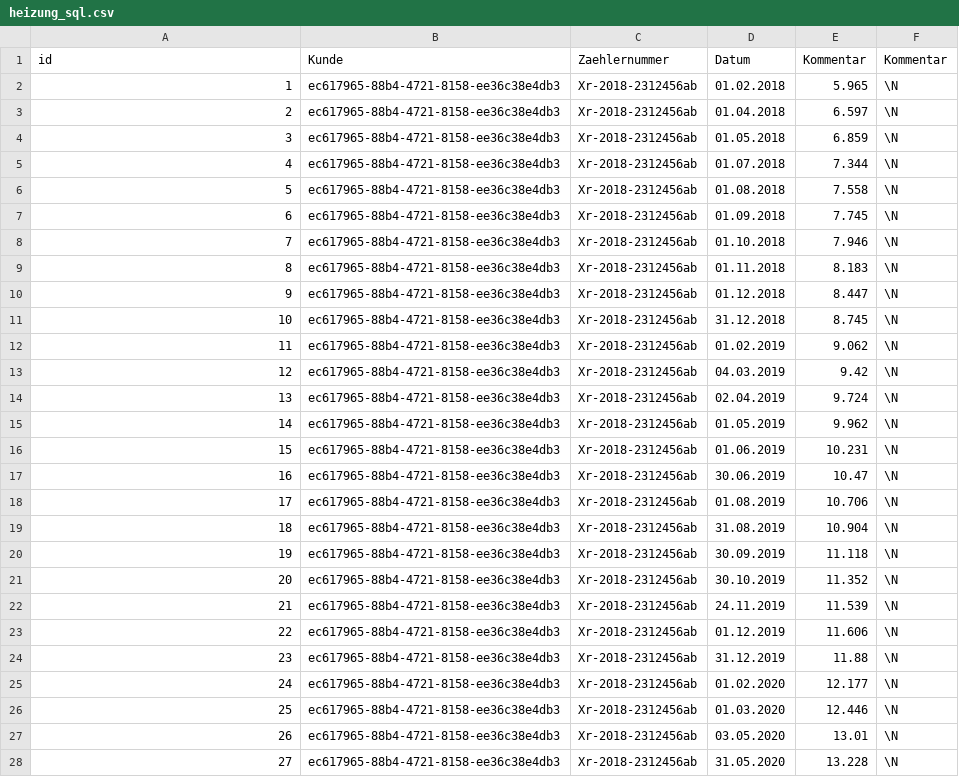
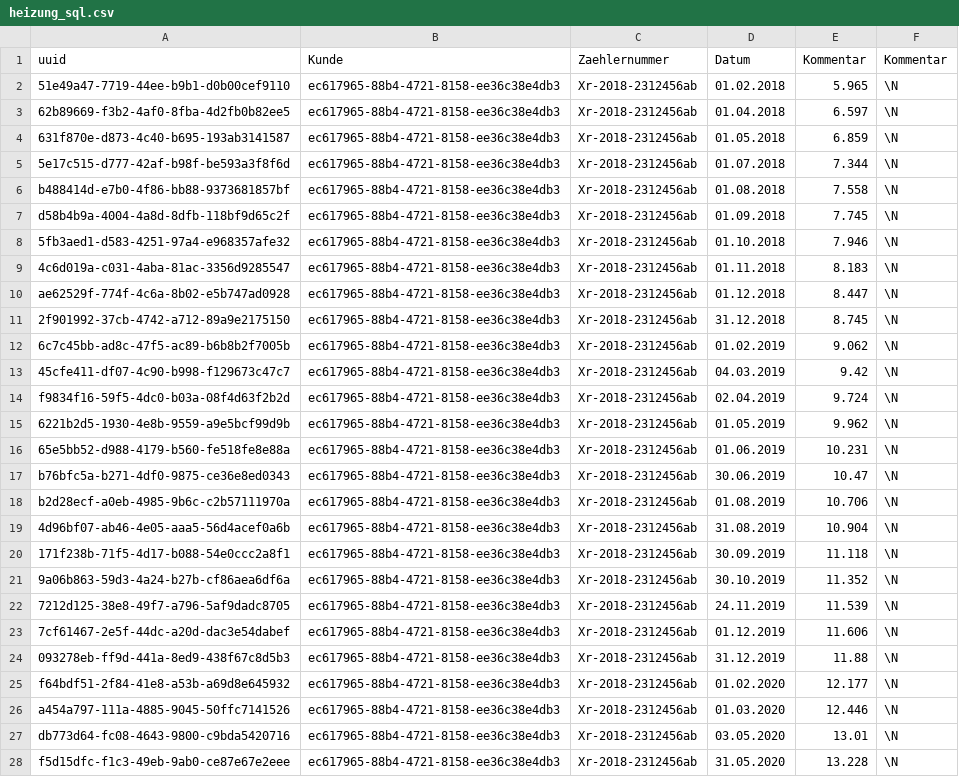
Before and after one commit to Rafi010/3FA071_Gruppe2, a CSV file: src/main/resources/heizung_sql.csv, drawn as a sheet; only a part is shown; the diff covers the shown part only.

Commit message:
ReadCSV.java now generates uuids (as string) instead of an incrementing number as an id

```diff
--- a/src/main/resources/heizung_sql.csv
+++ b/src/main/resources/heizung_sql.csv
@@ -1,28 +1,28 @@
-id,Kunde,Zaehlernummer,Datum,Kommentar,Kommentar
-1,ec617965-88b4-4721-8158-ee36c38e4db3,Xr-2018-2312456ab,01.02.2018,5.965,\N
-2,ec617965-88b4-4721-8158-ee36c38e4db3,Xr-2018-2312456ab,01.04.2018,6.597,\N
-3,ec617965-88b4-4721-8158-ee36c38e4db3,Xr-2018-2312456ab,01.05.2018,6.859,\N
-4,ec617965-88b4-4721-8158-ee36c38e4db3,Xr-2018-2312456ab,01.07.2018,7.344,\N
-5,ec617965-88b4-4721-8158-ee36c38e4db3,Xr-2018-2312456ab,01.08.2018,7.558,\N
-6,ec617965-88b4-4721-8158-ee36c38e4db3,Xr-2018-2312456ab,01.09.2018,7.745,\N
-7,ec617965-88b4-4721-8158-ee36c38e4db3,Xr-2018-2312456ab,01.10.2018,7.946,\N
-8,ec617965-88b4-4721-8158-ee36c38e4db3,Xr-2018-2312456ab,01.11.2018,8.183,\N
-9,ec617965-88b4-4721-8158-ee36c38e4db3,Xr-2018-2312456ab,01.12.2018,8.447,\N
-10,ec617965-88b4-4721-8158-ee36c38e4db3,Xr-2018-2312456ab,31.12.2018,8.745,\N
-11,ec617965-88b4-4721-8158-ee36c38e4db3,Xr-2018-2312456ab,01.02.2019,9.062,\N
-12,ec617965-88b4-4721-8158-ee36c38e4db3,Xr-2018-2312456ab,04.03.2019,9.42,\N
-13,ec617965-88b4-4721-8158-ee36c38e4db3,Xr-2018-2312456ab,02.04.2019,9.724,\N
-14,ec617965-88b4-4721-8158-ee36c38e4db3,Xr-2018-2312456ab,01.05.2019,9.962,\N
-15,ec617965-88b4-4721-8158-ee36c38e4db3,Xr-2018-2312456ab,01.06.2019,10.231,\N
-16,ec617965-88b4-4721-8158-ee36c38e4db3,Xr-2018-2312456ab,30.06.2019,10.47,\N
-17,ec617965-88b4-4721-8158-ee36c38e4db3,Xr-2018-2312456ab,01.08.2019,10.706,\N
-18,ec617965-88b4-4721-8158-ee36c38e4db3,Xr-2018-2312456ab,31.08.2019,10.904,\N
-19,ec617965-88b4-4721-8158-ee36c38e4db3,Xr-2018-2312456ab,30.09.2019,11.118,\N
-20,ec617965-88b4-4721-8158-ee36c38e4db3,Xr-2018-2312456ab,30.10.2019,11.352,\N
-21,ec617965-88b4-4721-8158-ee36c38e4db3,Xr-2018-2312456ab,24.11.2019,11.539,\N
-22,ec617965-88b4-4721-8158-ee36c38e4db3,Xr-2018-2312456ab,01.12.2019,11.606,\N
-23,ec617965-88b4-4721-8158-ee36c38e4db3,Xr-2018-2312456ab,31.12.2019,11.88,\N
-24,ec617965-88b4-4721-8158-ee36c38e4db3,Xr-2018-2312456ab,01.02.2020,12.177,\N
-25,ec617965-88b4-4721-8158-ee36c38e4db3,Xr-2018-2312456ab,01.03.2020,12.446,\N
-26,ec617965-88b4-4721-8158-ee36c38e4db3,Xr-2018-2312456ab,03.05.2020,13.01,\N
-27,ec617965-88b4-4721-8158-ee36c38e4db3,Xr-2018-2312456ab,31.05.2020,13.228,\N
+uuid,Kunde,Zaehlernummer,Datum,Kommentar,Kommentar
+51e49a47-7719-44ee-b9b1-d0b00cef9110,ec617965-88b4-4721-8158-ee36c38e4db3,Xr-2018-2312456ab,01.02.2018,5.965,\N
+62b89669-f3b2-4af0-8fba-4d2fb0b82ee5,ec617965-88b4-4721-8158-ee36c38e4db3,Xr-2018-2312456ab,01.04.2018,6.597,\N
+631f870e-d873-4c40-b695-193ab3141587,ec617965-88b4-4721-8158-ee36c38e4db3,Xr-2018-2312456ab,01.05.2018,6.859,\N
+5e17c515-d777-42af-b98f-be593a3f8f6d,ec617965-88b4-4721-8158-ee36c38e4db3,Xr-2018-2312456ab,01.07.2018,7.344,\N
+b488414d-e7b0-4f86-bb88-9373681857bf,ec617965-88b4-4721-8158-ee36c38e4db3,Xr-2018-2312456ab,01.08.2018,7.558,\N
+d58b4b9a-4004-4a8d-8dfb-118bf9d65c2f,ec617965-88b4-4721-8158-ee36c38e4db3,Xr-2018-2312456ab,01.09.2018,7.745,\N
+5fb3aed1-d583-4251-97a4-e968357afe32,ec617965-88b4-4721-8158-ee36c38e4db3,Xr-2018-2312456ab,01.10.2018,7.946,\N
+4c6d019a-c031-4aba-81ac-3356d9285547,ec617965-88b4-4721-8158-ee36c38e4db3,Xr-2018-2312456ab,01.11.2018,8.183,\N
+ae62529f-774f-4c6a-8b02-e5b747ad0928,ec617965-88b4-4721-8158-ee36c38e4db3,Xr-2018-2312456ab,01.12.2018,8.447,\N
+2f901992-37cb-4742-a712-89a9e2175150,ec617965-88b4-4721-8158-ee36c38e4db3,Xr-2018-2312456ab,31.12.2018,8.745,\N
+6c7c45bb-ad8c-47f5-ac89-b6b8b2f7005b,ec617965-88b4-4721-8158-ee36c38e4db3,Xr-2018-2312456ab,01.02.2019,9.062,\N
+45cfe411-df07-4c90-b998-f129673c47c7,ec617965-88b4-4721-8158-ee36c38e4db3,Xr-2018-2312456ab,04.03.2019,9.42,\N
+f9834f16-59f5-4dc0-b03a-08f4d63f2b2d,ec617965-88b4-4721-8158-ee36c38e4db3,Xr-2018-2312456ab,02.04.2019,9.724,\N
+6221b2d5-1930-4e8b-9559-a9e5bcf99d9b,ec617965-88b4-4721-8158-ee36c38e4db3,Xr-2018-2312456ab,01.05.2019,9.962,\N
+65e5bb52-d988-4179-b560-fe518fe8e88a,ec617965-88b4-4721-8158-ee36c38e4db3,Xr-2018-2312456ab,01.06.2019,10.231,\N
+b76bfc5a-b271-4df0-9875-ce36e8ed0343,ec617965-88b4-4721-8158-ee36c38e4db3,Xr-2018-2312456ab,30.06.2019,10.47,\N
+b2d28ecf-a0eb-4985-9b6c-c2b57111970a,ec617965-88b4-4721-8158-ee36c38e4db3,Xr-2018-2312456ab,01.08.2019,10.706,\N
+4d96bf07-ab46-4e05-aaa5-56d4acef0a6b,ec617965-88b4-4721-8158-ee36c38e4db3,Xr-2018-2312456ab,31.08.2019,10.904,\N
+171f238b-71f5-4d17-b088-54e0ccc2a8f1,ec617965-88b4-4721-8158-ee36c38e4db3,Xr-2018-2312456ab,30.09.2019,11.118,\N
+9a06b863-59d3-4a24-b27b-cf86aea6df6a,ec617965-88b4-4721-8158-ee36c38e4db3,Xr-2018-2312456ab,30.10.2019,11.352,\N
+7212d125-38e8-49f7-a796-5af9dadc8705,ec617965-88b4-4721-8158-ee36c38e4db3,Xr-2018-2312456ab,24.11.2019,11.539,\N
+7cf61467-2e5f-44dc-a20d-dac3e54dabef,ec617965-88b4-4721-8158-ee36c38e4db3,Xr-2018-2312456ab,01.12.2019,11.606,\N
+093278eb-ff9d-441a-8ed9-438f67c8d5b3,ec617965-88b4-4721-8158-ee36c38e4db3,Xr-2018-2312456ab,31.12.2019,11.88,\N
+f64bdf51-2f84-41e8-a53b-a69d8e645932,ec617965-88b4-4721-8158-ee36c38e4db3,Xr-2018-2312456ab,01.02.2020,12.177,\N
+a454a797-111a-4885-9045-50ffc7141526,ec617965-88b4-4721-8158-ee36c38e4db3,Xr-2018-2312456ab,01.03.2020,12.446,\N
+db773d64-fc08-4643-9800-c9bda5420716,ec617965-88b4-4721-8158-ee36c38e4db3,Xr-2018-2312456ab,03.05.2020,13.01,\N
+f5d15dfc-f1c3-49eb-9ab0-ce87e67e2eee,ec617965-88b4-4721-8158-ee36c38e4db3,Xr-2018-2312456ab,31.05.2020,13.228,\N
```
Also changed, not shown: 48 edited cells elsewhere in this file, src/main/resources/strom_sql.csv, src/main/resources/wasser_sql.csv, 1 other file.
